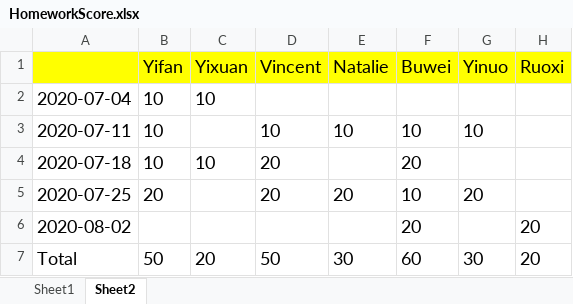
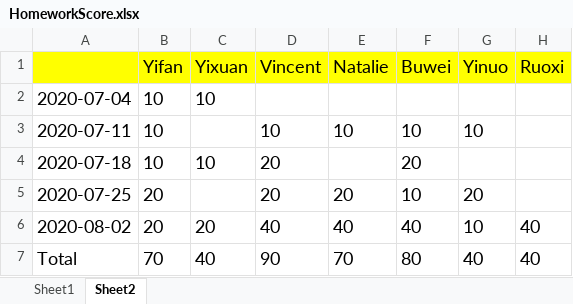
Before and after one commit to tomboxfan/PythonExample, an Excel workbook: HomeworkScore.xlsx, sheet Sheet2, drawn as a sheet; values as stored, in another font and other column widths than the file's, no borders; the diff names each change by its address in the sheet, - before the commit and + after, or states it on an @@ line.

Commit message:
update homework record

```diff
--- a/HomeworkScore.xlsx (sheet Sheet2)
+++ b/HomeworkScore.xlsx (sheet Sheet2)
-B6 (Yifan): (empty)
+B6 (Yifan): 20
-C6 (Yixuan): (empty)
+C6 (Yixuan): 20
-D6 (Vincent): (empty)
+D6 (Vincent): 40
-E6 (Natalie): (empty)
+E6 (Natalie): 40
-F6 (Buwei): 20
+F6 (Buwei): 40
-G6 (Yinuo): (empty)
+G6 (Yinuo): 10
-H6:H7 (Ruoxi): 20
+H6:H7 (Ruoxi): 40
-B7 (Yifan): 50
+B7 (Yifan): 70
-C7 (Yixuan): 20
+C7 (Yixuan): 40
-D7 (Vincent): 50
+D7 (Vincent): 90
-E7 (Natalie): 30
+E7 (Natalie): 70
-F7 (Buwei): 60
+F7 (Buwei): 80
-G7 (Yinuo): 30
+G7 (Yinuo): 40
```
